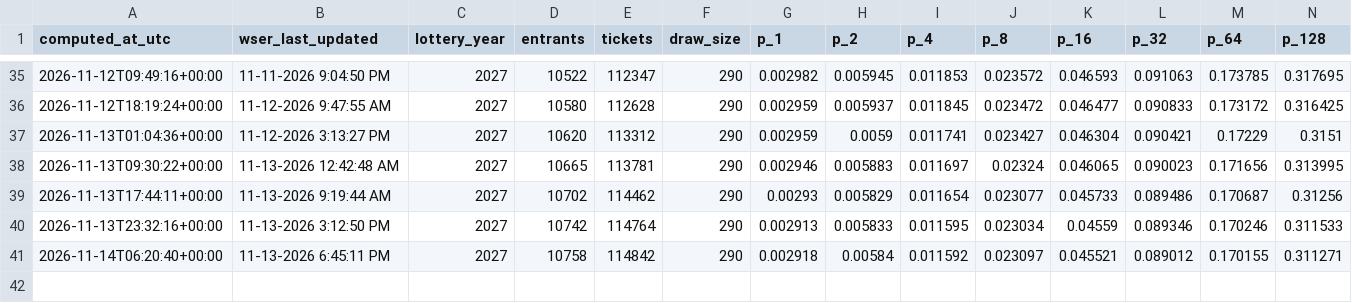
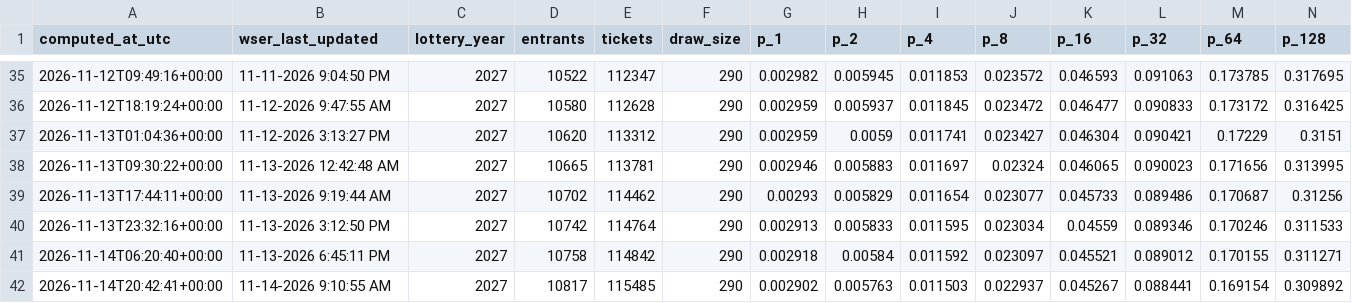
Before and after one commit to geopastore/geopastore.github.io, a CSV file: assets/wser/history.csv, drawn as a sheet; only a part is shown, gaps mark what is left out; rows hold the shown columns only; the diff names each change by its address in the sheet, - before the commit and + after, or states it on an @@ line.

```diff
--- a/assets/wser/history.csv
+++ b/assets/wser/history.csv
+row 42: 2026-11-14T20:42:41+00:00 | 11-14-2026 9:10:55 AM | 2027 | 10817 | 115485 | 290 | 0.002902 | 0.005763 | 0.011503 | 0.022937 | 0.045267 | 0.088441 | 0.169154 | 0.309892
```
Also changed, not shown: 1 other file.
